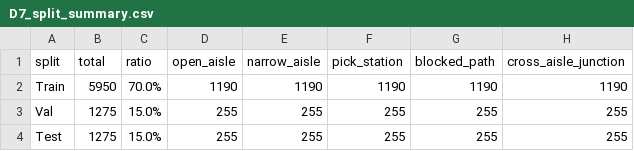
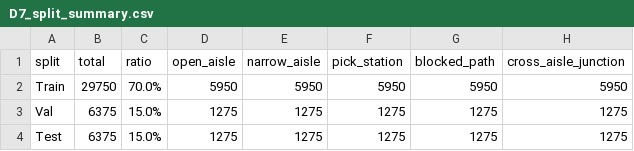
Before and after one commit to shivani-xx/vision-obstacle-avoidance, a CSV file: results/D7_split_summary.csv, drawn as a sheet.

Commit message:
fix: group-wise split to eliminate data leakage

```diff
--- a/results/D7_split_summary.csv
+++ b/results/D7_split_summary.csv
@@ -1,4 +1,4 @@
 split,total,ratio,open_aisle,narrow_aisle,pick_station,blocked_path,cross_aisle_junction
-Train,5950,70.0%,1190,1190,1190,1190,1190
-Val,1275,15.0%,255,255,255,255,255
-Test,1275,15.0%,255,255,255,255,255
+Train,29750,70.0%,5950,5950,5950,5950,5950
+Val,6375,15.0%,1275,1275,1275,1275,1275
+Test,6375,15.0%,1275,1275,1275,1275,1275
```
Also changed, not shown: 3 other files.
